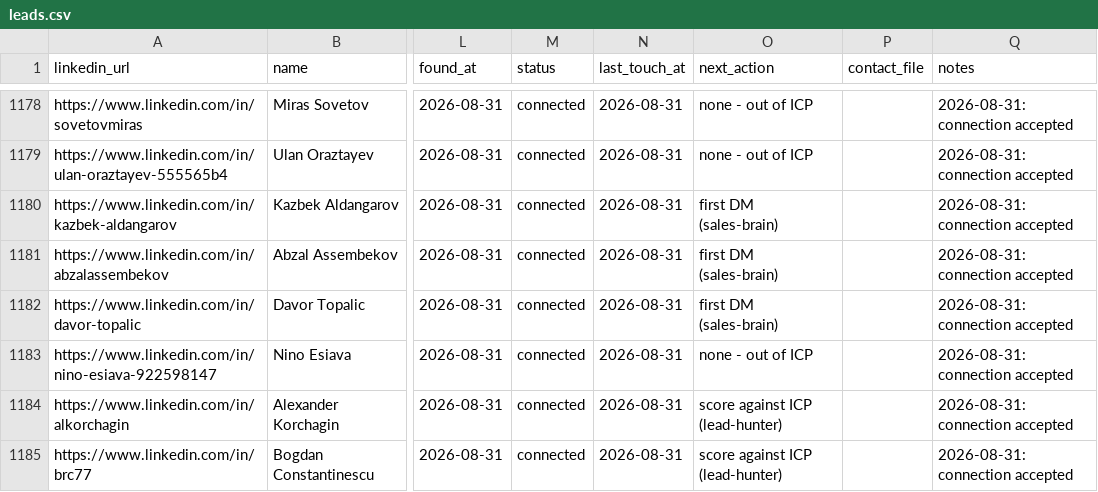
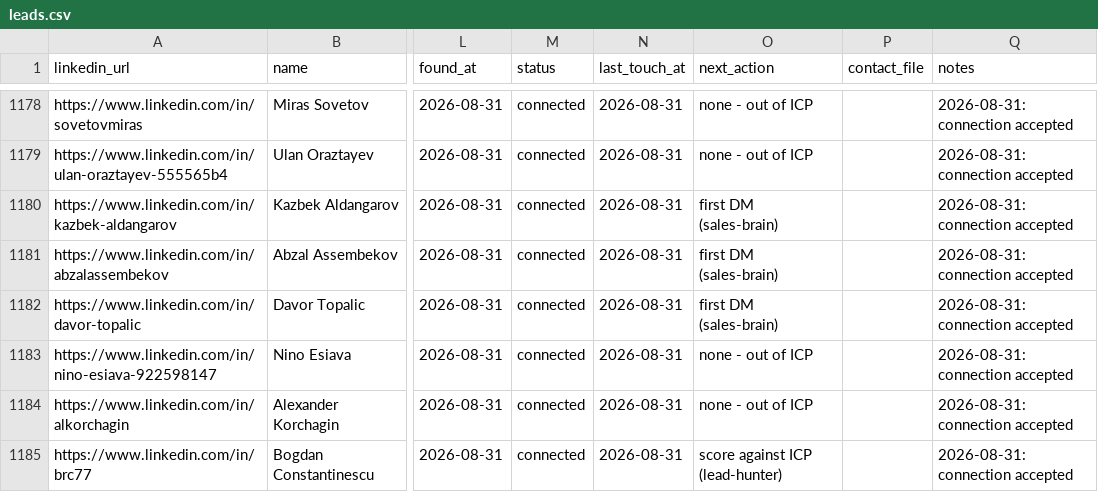
Before and after one commit to aborovkov/hiresignal_sales_brain, a CSV file: crm/leads.csv, drawn as a sheet; only a part is shown, gaps mark what is left out; the diff names each change by its address in the sheet, - before the commit and + after, or states it on an @@ line.

```diff
--- a/crm/leads.csv
+++ b/crm/leads.csv
-O1184 (next_action): score against ICP (lead-hunter)
+O1184 (next_action): none - out of ICP
```
Also changed, not shown: crm/events.csv.
